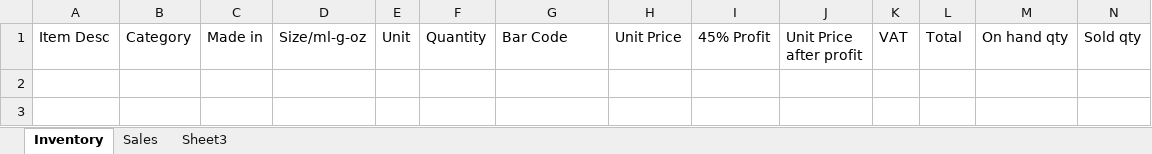
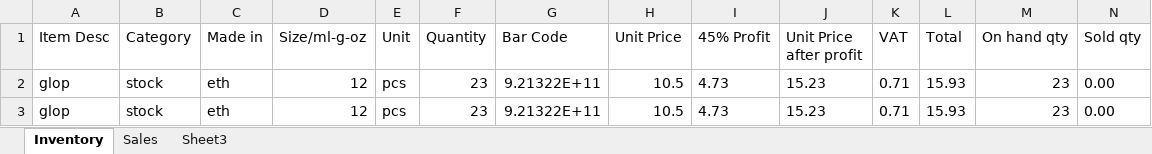
Before and after one commit to Proteseus/beauty_world_inventory_manager, an Excel workbook: data_files/test.xlsx, sheet Inventory, drawn as a sheet; only a part is shown; values as stored, in another font and other column widths than the file's, no borders; rows hold the shown columns only; the diff names each change by its address in the sheet, - before the commit and + after, or states it on an @@ line.

```diff
--- a/data_files/test.xlsx (sheet Inventory)
+++ b/data_files/test.xlsx (sheet Inventory)
+row 2: glop | stock | eth | 12 | pcs | 23 | 9.21322E+11 | 10.5 | 4.73 | 15.23 | 0.71 | 15.93 | 23 | 0.00
+row 3: glop | stock | eth | 12 | pcs | 23 | 9.21322E+11 | 10.5 | 4.73 | 15.23 | 0.71 | 15.93 | 23 | 0.00
```
Also changed, not shown: 3 other files.
